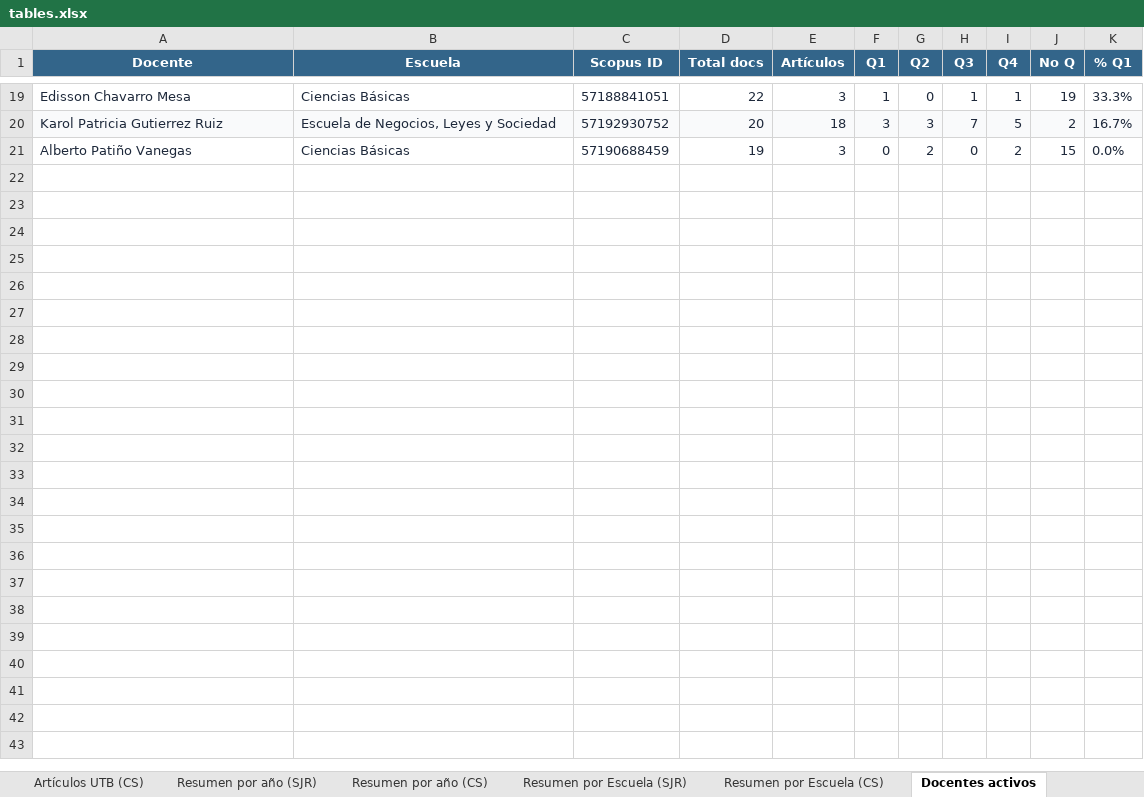
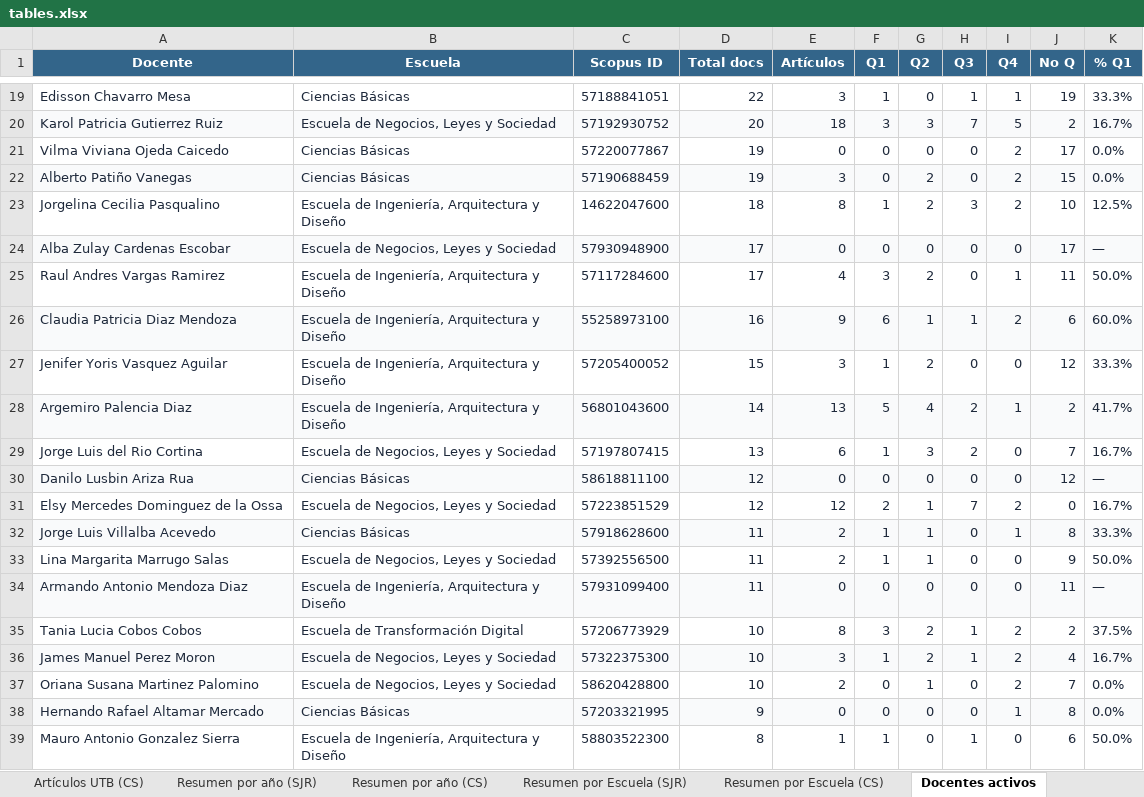
Before and after one commit to sierraporta/Scopus-Metrics-UTB, an Excel workbook: tables.xlsx, sheet Docentes activos, drawn as a sheet; only a part is shown, gaps mark what is left out; values as stored, in another font and other column widths than the file's, no borders; addresses are those after the commit; the diff covers the shown part only; the diff names each change by its address in the sheet, - before the commit and + after, or states it on an @@ line.

```diff
--- a/tables.xlsx (sheet Docentes activos)
+++ b/tables.xlsx (sheet Docentes activos)
+row 21: Vilma Viviana Ojeda Caicedo | Ciencias Básicas | 57220077867 | 19 | 0 | 0 | 0 | 0 | 2 | 17 | 0.0%
-A22:K22 fill: none
+A22:K22 fill: #F9FAFB
+row 23: Jorgelina Cecilia Pasqualino | Escuela de Ingeniería, Arquitectura y Diseño | 14622047600 | 18 | 8 | 1 | 2 | 3 | 2 | 10 | 12.5%
+row 24: Alba Zulay Cardenas Escobar | Escuela de Negocios, Leyes y Sociedad | 57930948900 | 17 | 0 | 0 | 0 | 0 | 0 | 17 | —
+row 25: Raul Andres Vargas Ramirez | Escuela de Ingeniería, Arquitectura y Diseño | 57117284600 | 17 | 4 | 3 | 2 | 0 | 1 | 11 | 50.0%
+row 26: Claudia Patricia Diaz Mendoza | Escuela de Ingeniería, Arquitectura y Diseño | 55258973100 | 16 | 9 | 6 | 1 | 1 | 2 | 6 | 60.0%
+row 27: Jenifer Yoris Vasquez Aguilar | Escuela de Ingeniería, Arquitectura y Diseño | 57205400052 | 15 | 3 | 1 | 2 | 0 | 0 | 12 | 33.3%
+row 28: Argemiro Palencia Diaz | Escuela de Ingeniería, Arquitectura y Diseño | 56801043600 | 14 | 13 | 5 | 4 | 2 | 1 | 2 | 41.7%
+row 29: Jorge Luis del Rio Cortina | Escuela de Negocios, Leyes y Sociedad | 57197807415 | 13 | 6 | 1 | 3 | 2 | 0 | 7 | 16.7%
+row 30: Danilo Lusbin Ariza Rua | Ciencias Básicas | 58618811100 | 12 | 0 | 0 | 0 | 0 | 0 | 12 | —
+row 31: Elsy Mercedes Dominguez de la Ossa | Escuela de Negocios, Leyes y Sociedad | 57223851529 | 12 | 12 | 2 | 1 | 7 | 2 | 0 | 16.7%
+row 32: Jorge Luis Villalba Acevedo | Ciencias Básicas | 57918628600 | 11 | 2 | 1 | 1 | 0 | 1 | 8 | 33.3%
+row 33: Lina Margarita Marrugo Salas | Escuela de Negocios, Leyes y Sociedad | 57392556500 | 11 | 2 | 1 | 1 | 0 | 0 | 9 | 50.0%
+row 34: Armando Antonio Mendoza Diaz | Escuela de Ingeniería, Arquitectura y Diseño | 57931099400 | 11 | 0 | 0 | 0 | 0 | 0 | 11 | —
+row 35: Tania Lucia Cobos Cobos | Escuela de Transformación Digital | 57206773929 | 10 | 8 | 3 | 2 | 1 | 2 | 2 | 37.5%
+row 36: James Manuel Perez Moron | Escuela de Negocios, Leyes y Sociedad | 57322375300 | 10 | 3 | 1 | 2 | 1 | 2 | 4 | 16.7%
+row 37: Oriana Susana Martinez Palomino | Escuela de Negocios, Leyes y Sociedad | 58620428800 | 10 | 2 | 0 | 1 | 0 | 2 | 7 | 0.0%
+row 38: Hernando Rafael Altamar Mercado | Ciencias Básicas | 57203321995 | 9 | 0 | 0 | 0 | 0 | 1 | 8 | 0.0%
+row 39: Mauro Antonio Gonzalez Sierra | Escuela de Ingeniería, Arquitectura y Diseño | 58803522300 | 8 | 1 | 1 | 0 | 1 | 0 | 6 | 50.0%
```
Also changed, not shown: 54 added rows, 1 moved row and cell formats elsewhere in this sheet, 3 other files.
